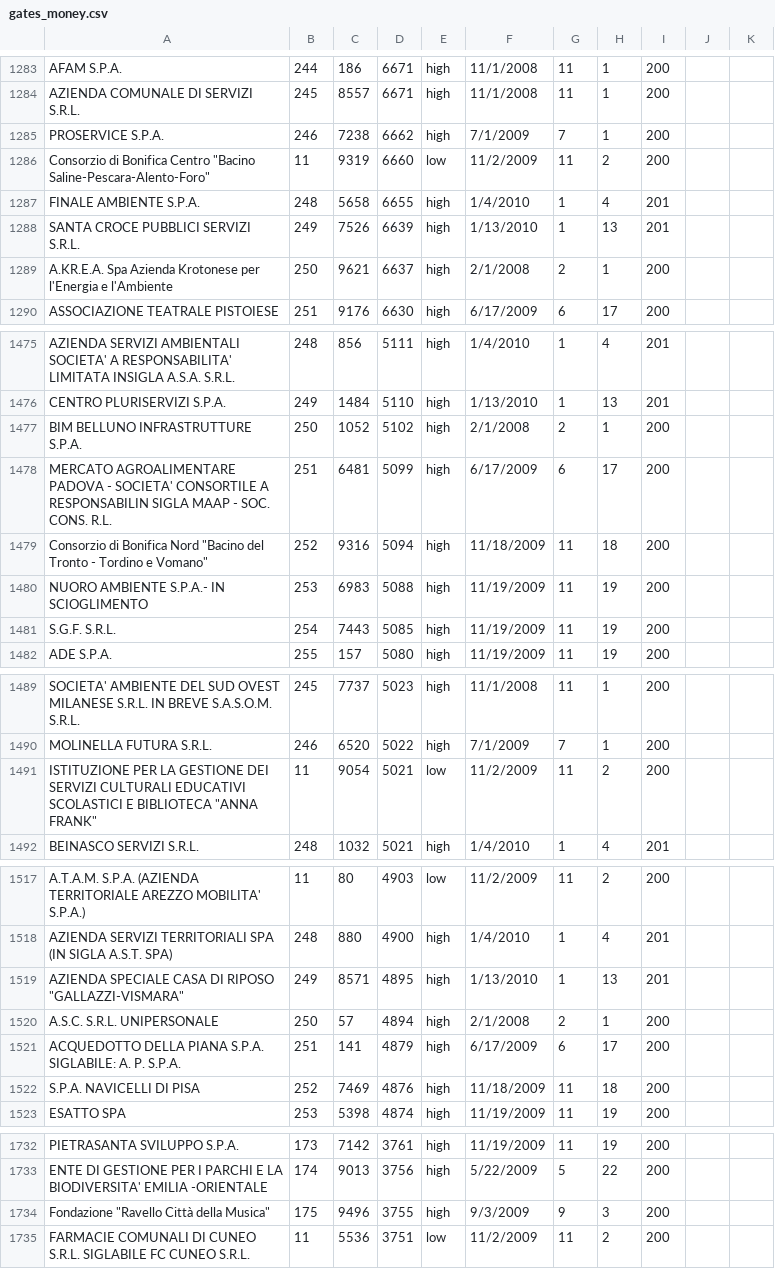
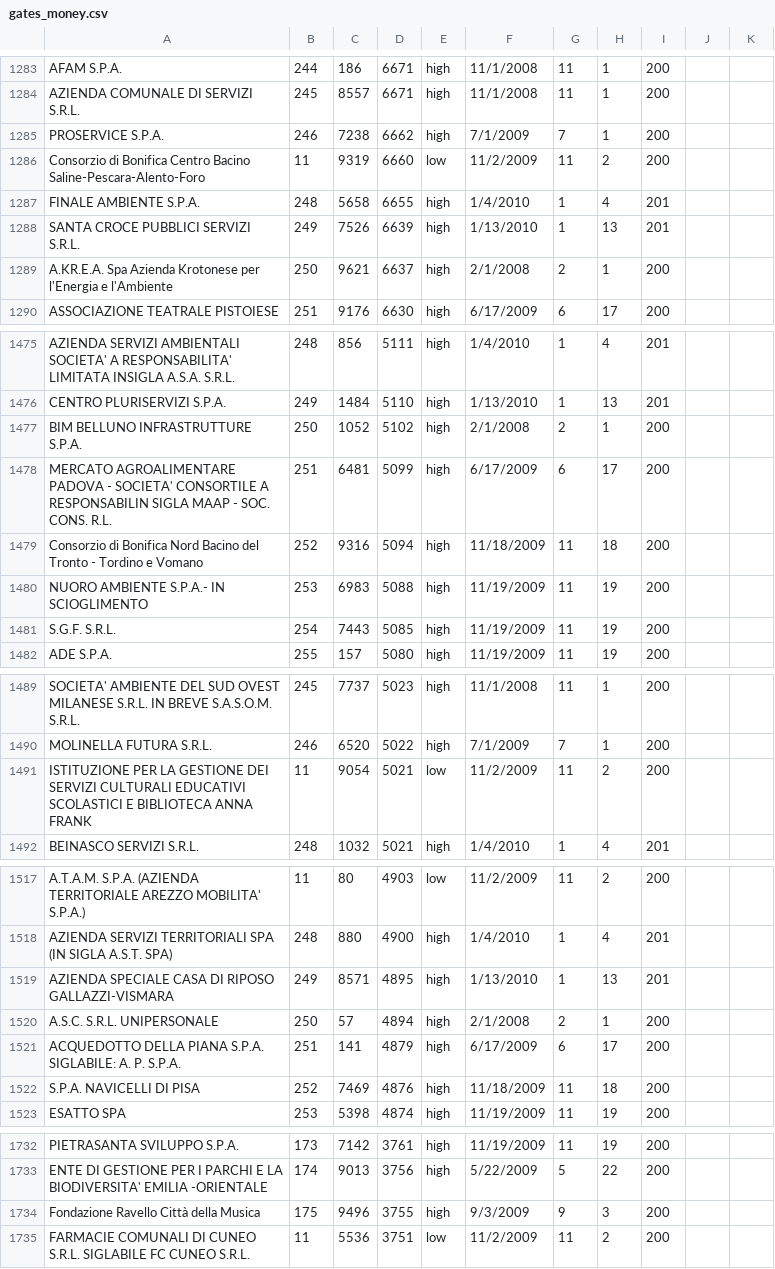
Before and after one commit to riccardost/gates_bubbles, a CSV file: data/gates_money.csv, drawn as a sheet; only a part is shown, gaps mark what is left out; the diff covers the shown part only.

```diff
--- a/data/gates_money.csv
+++ b/data/gates_money.csv
@@ -1285,3 +1285,3 @@ AZIENDA COMUNALE DI SERVIZI S.R.L.,245,8557,6671,high,11/1/2008,11,1,200
 PROSERVICE S.P.A.,246,7238,6662,high,7/1/2009,7,1,200
-Consorzio di Bonifica Centro "Bacino Saline-Pescara-Alento-Foro",11,9319,6660,low,11/2/2009,11,2,200
+Consorzio di Bonifica Centro  Bacino Saline-Pescara-Alento-Foro ,11,9319,6660,low,11/2/2009,11,2,200
 FINALE AMBIENTE S.P.A.,248,5658,6655,high,1/4/2010,1,4,201
@@ -1478,3 +1478,3 @@ BIM BELLUNO INFRASTRUTTURE S.P.A.,250,1052,5102,high,2/1/2008,2,1,200
 MERCATO AGROALIMENTARE PADOVA - SOCIETA' CONSORTILE A RESPONSABILIN SIGLA MAAP - SOC. CONS. R.L.,251,6481,5099,high,6/17/2009,6,17,200
-Consorzio di Bonifica Nord "Bacino del Tronto - Tordino e Vomano",252,9316,5094,high,11/18/2009,11,18,200
+Consorzio di Bonifica Nord  Bacino del Tronto - Tordino e Vomano ,252,9316,5094,high,11/18/2009,11,18,200
 NUORO AMBIENTE S.P.A.- IN SCIOGLIMENTO,253,6983,5088,high,11/19/2009,11,19,200
@@ -1490,3 +1490,3 @@ SOCIETA' AMBIENTE DEL SUD OVEST MILANESE S.R.L. IN BREVE S.A.S.O.M. S.R.L.,245,7
 MOLINELLA FUTURA S.R.L.,246,6520,5022,high,7/1/2009,7,1,200
-ISTITUZIONE PER LA GESTIONE DEI SERVIZI CULTURALI EDUCATIVI SCOLASTICI E BIBLIOTECA "ANNA FRANK",11,9054,5021,low,11/2/2009,11,2,200
+ISTITUZIONE PER LA GESTIONE DEI SERVIZI CULTURALI EDUCATIVI SCOLASTICI E BIBLIOTECA  ANNA FRANK ,11,9054,5021,low,11/2/2009,11,2,200
 BEINASCO SERVIZI S.R.L.,248,1032,5021,high,1/4/2010,1,4,201
@@ -1518,3 +1518,3 @@ A.T.A.M. S.P.A. (AZIENDA TERRITORIALE AREZZO MOBILITA' S.P.A.),11,80,4903,low,11
 AZIENDA SERVIZI TERRITORIALI SPA (IN SIGLA A.S.T. SPA),248,880,4900,high,1/4/2010,1,4,201
-AZIENDA SPECIALE CASA DI RIPOSO "GALLAZZI-VISMARA",249,8571,4895,high,1/13/2010,1,13,201
+AZIENDA SPECIALE CASA DI RIPOSO  GALLAZZI-VISMARA ,249,8571,4895,high,1/13/2010,1,13,201
 A.S.C. S.R.L. UNIPERSONALE,250,57,4894,high,2/1/2008,2,1,200
@@ -1733,3 +1733,3 @@ PIETRASANTA SVILUPPO S.P.A.,173,7142,3761,high,11/19/2009,11,19,200
 ENTE DI GESTIONE PER I PARCHI E LA BIODIVERSITA' EMILIA -ORIENTALE,174,9013,3756,high,5/22/2009,5,22,200
-Fondazione "Ravello Città della Musica",175,9496,3755,high,9/3/2009,9,3,200
+Fondazione  Ravello Città della Musica ,175,9496,3755,high,9/3/2009,9,3,200
 FARMACIE COMUNALI DI CUNEO S.R.L. SIGLABILE FC CUNEO S.R.L.,11,5536,3751,low,11/2/2009,11,2,200
```
Also changed, not shown: 37 edited cells elsewhere in this file.
